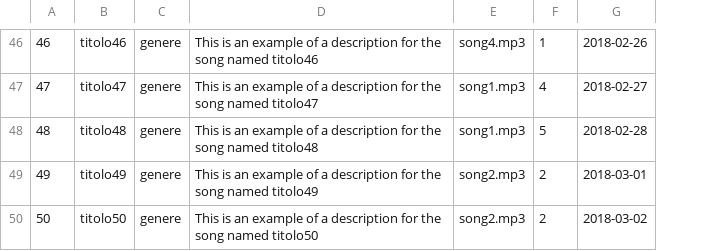
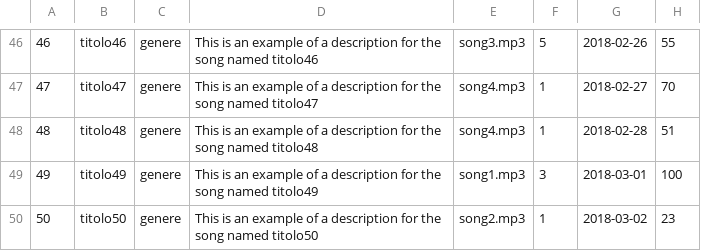
Before and after one commit to Archetipo95/Progetto-TechWeb-WaveSound, a CSV file: misc/DB/popola-song.csv, drawn as a sheet; only a part is shown, gaps mark what is left out; the diff covers the shown part only; the diff names each change by its address in the sheet, - before the commit and + after, or states it on an @@ line.

Commit message:
Aggiunti download song

```diff
--- a/misc/DB/popola-song.csv
+++ b/misc/DB/popola-song.csv
+column H, rows 46-50: 55 | 70 | 51 | 100 | 23
-E46: song4.mp3
+E46: song3.mp3
-F46: 1
+F46: 5
-E47:E48: song1.mp3
+E47:E48: song4.mp3
-F47: 4
+F47: 1
-F48: 5
+F48: 1
-E49: song2.mp3
+E49: song1.mp3
-F49: 2
+F49: 3
-F50: 2
+F50: 1
```
Also changed, not shown: 65 edited cells elsewhere in this file, 5 other files.
